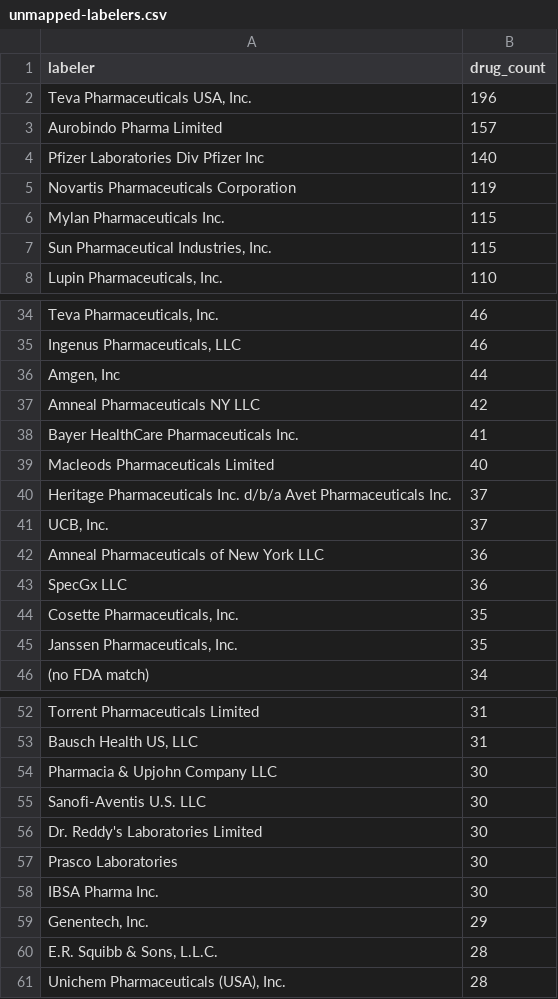
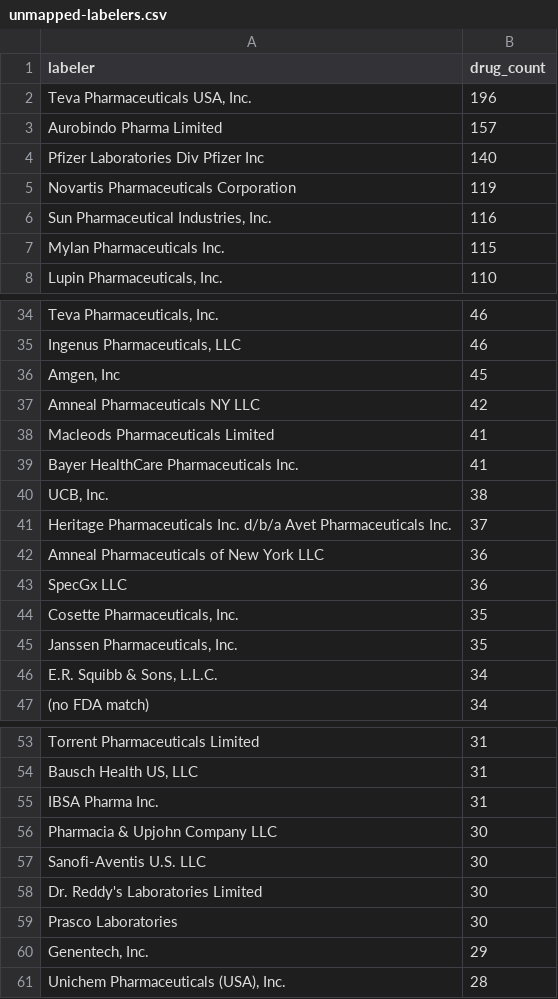
Before and after one commit to JtrunzPHP/formulary-monitor, a CSV file: data/partd/unmapped-labelers.csv, drawn as a sheet; only a part is shown, gaps mark what is left out; removed rows and columns are numbered as before the commit, all else as after; the diff covers the shown part only; the diff names each change by its address in the sheet, - before the commit and + after, or states it on an @@ line.

```diff
--- a/data/partd/unmapped-labelers.csv
+++ b/data/partd/unmapped-labelers.csv
+row 6: Sun Pharmaceutical Industries, Inc. | 116
-row 7: Sun Pharmaceutical Industries, Inc. | 115
-B36 (drug_count): 44
+B36 (drug_count): 45
+row 38: Macleods Pharmaceuticals Limited | 41
-row 39: Macleods Pharmaceuticals Limited | 40
+row 40: UCB, Inc. | 38
-row 41: UCB, Inc. | 37
+row 46: E.R. Squibb & Sons, L.L.C. | 34
+row 55: IBSA Pharma Inc. | 31
-row 58: IBSA Pharma Inc. | 30
-row 60: E.R. Squibb & Sons, L.L.C. | 28
```
Also changed, not shown: 19 added rows, 16 removed rows and 4 edited cells elsewhere in this file, 2 other files.
